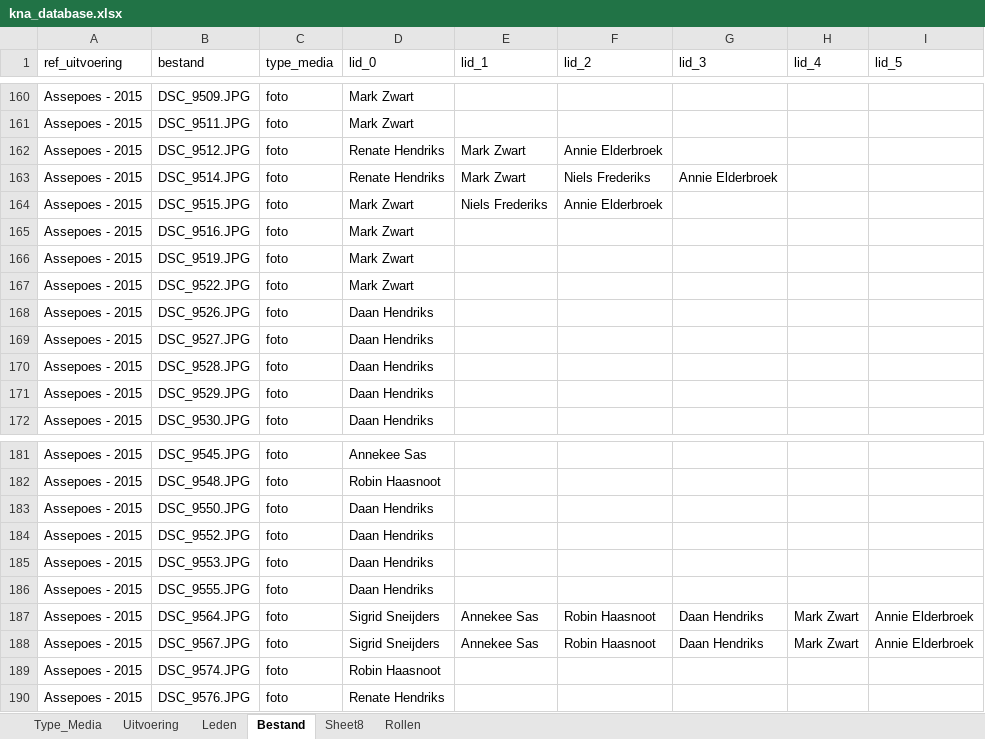
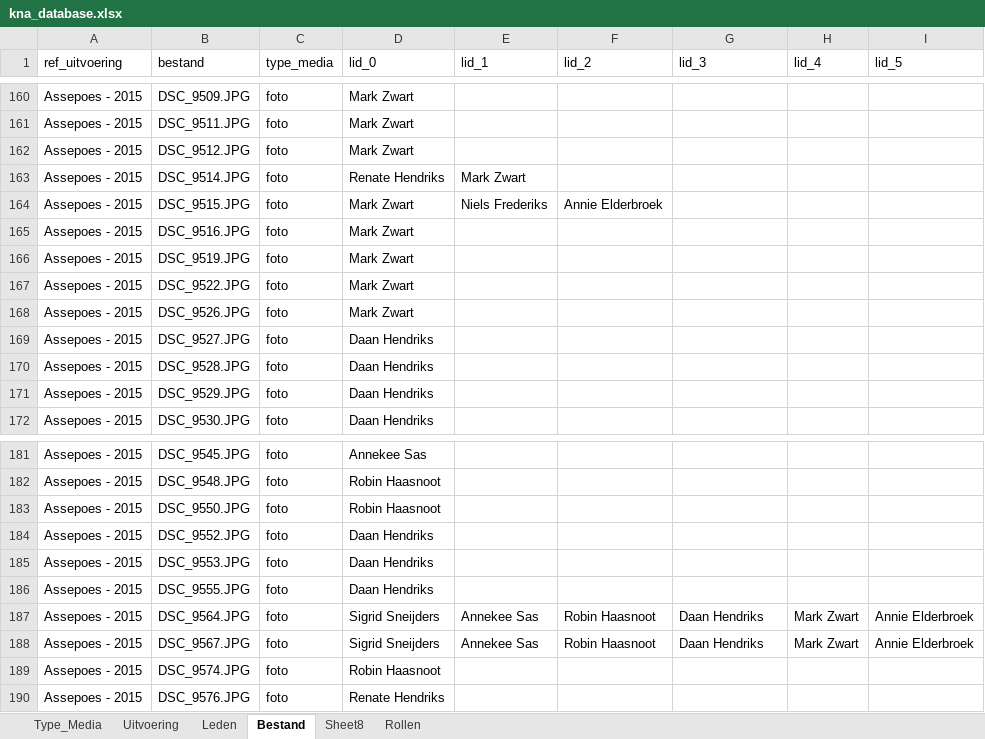
Before and after one commit to mark-me/kna-history, an Excel workbook: data_loader/kna_database.xlsx, sheet Bestand, drawn as a sheet; only a part is shown, gaps mark what is left out; values as stored, in another font and other column widths than the file's, no borders; charts and pictures and table styles not drawn; the diff names each change by its address in the sheet, - before the commit and + after, or states it on an @@ line.

```diff
--- a/data_loader/kna_database.xlsx (sheet Bestand)
+++ b/data_loader/kna_database.xlsx (sheet Bestand)
-D162 (lid_0): Renate Hendriks
+D162 (lid_0): Mark Zwart
-E162 (lid_1): Mark Zwart
+E162 (lid_1): (empty)
-F162 (lid_2): Annie Elderbroek
+F162 (lid_2): (empty)
-F163 (lid_2): Niels Frederiks
+F163 (lid_2): (empty)
-G163 (lid_3): Annie Elderbroek
+G163 (lid_3): (empty)
-D168 (lid_0): Daan Hendriks
+D168 (lid_0): Mark Zwart
-D183 (lid_0): Daan Hendriks
+D183 (lid_0): Robin Haasnoot
```
Also changed, not shown: 9 other files.
